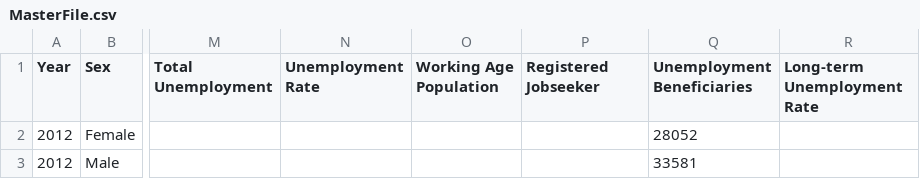
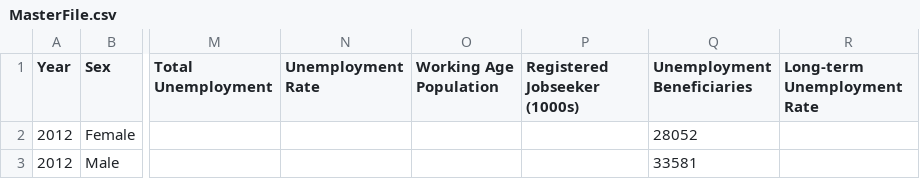
Before and after one commit to CorneliusvonLenthe/WB_Dashboard, a CSV file: MasterFile.csv, drawn as a sheet; only a part is shown, gaps mark what is left out; the diff names each change by its address in the sheet, - before the commit and + after, or states it on an @@ line.

Commit message:
Add files via upload

```diff
--- a/MasterFile.csv
+++ b/MasterFile.csv
-P1: Registered Jobseeker
+P1: Registered Jobseeker (1000s)
```
